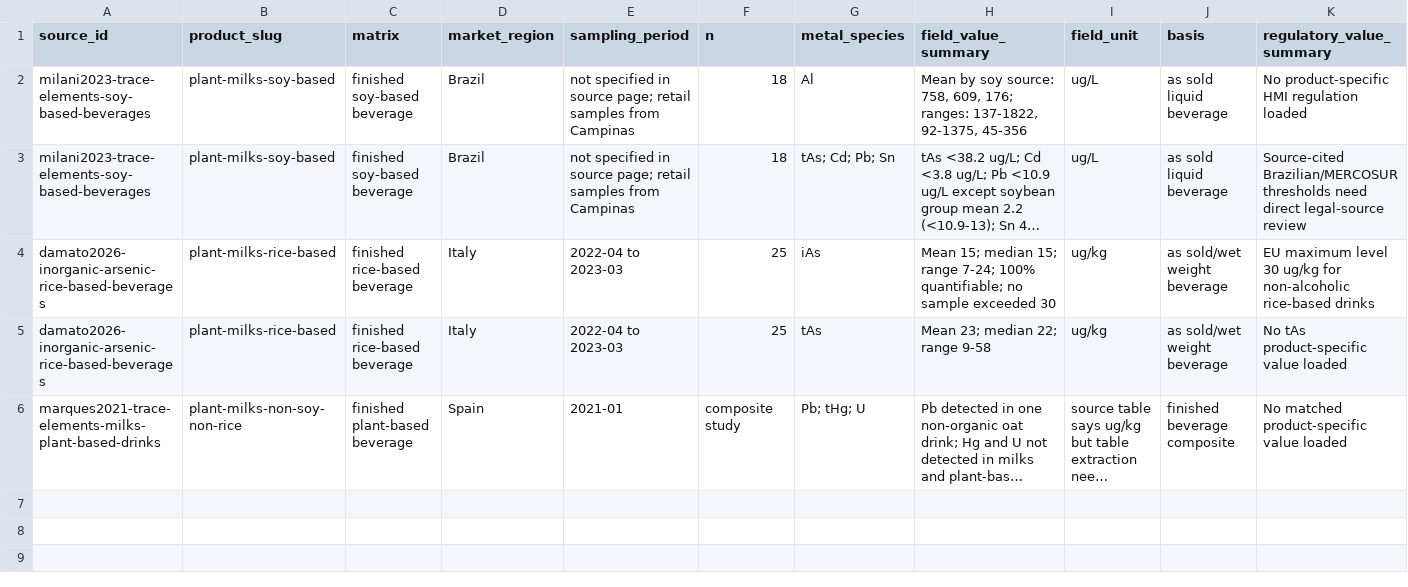
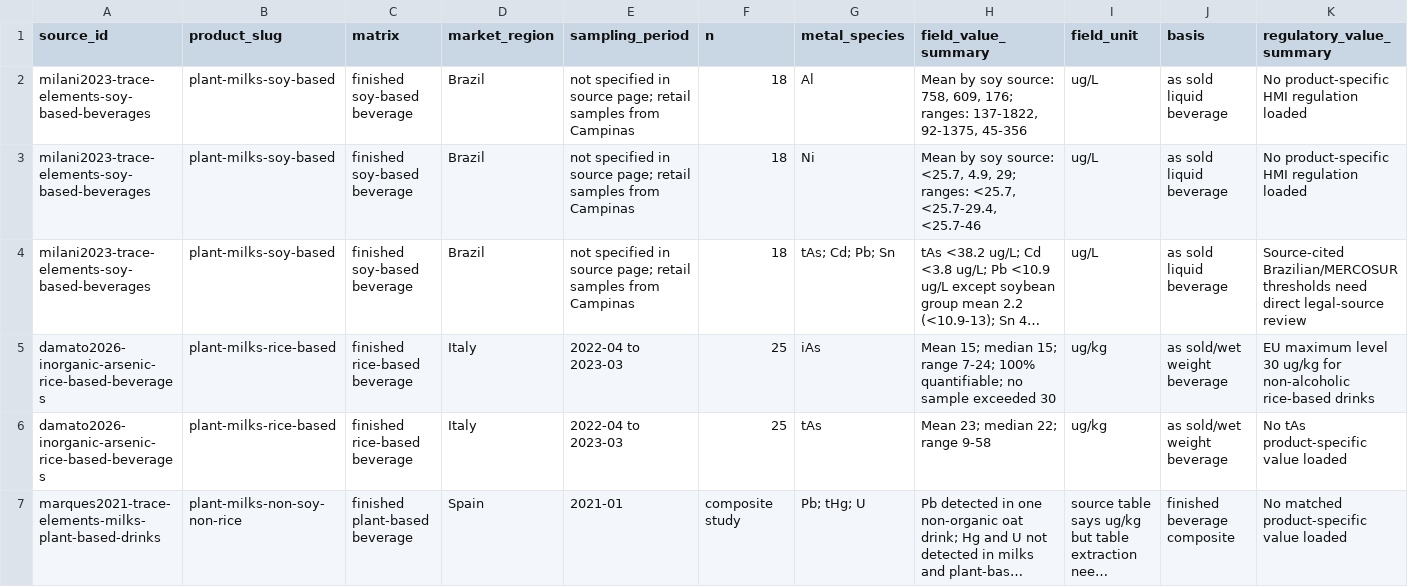
Before and after one commit to paleofoundation/heavymetalindex, a CSV file: data/evidence/category5_plant_milk_occurrence_summary.csv, drawn as a sheet; only a part is shown; long unchanged cells end in …; rows hold the shown columns only; the diff names each change by its address in the sheet, - before the commit and + after, or states it on an @@ line.

```diff
--- a/data/evidence/category5_plant_milk_occurrence_summary.csv
+++ b/data/evidence/category5_plant_milk_occurrence_summary.csv
+row 3: milani2023-trace-elements-soy-based-beverages | plant-milks-soy-based | finished soy-based beverage | Brazil | not specified in source page; retail samples from Campinas | 18 | Ni | Mean by soy source: <25.7, 4.9, 29; ranges: <25.7, <25.7-29.4, <25.7-46 | ug/L | as sold liquid beverage | No product-specific HMI regulation loaded
```
Also changed, not shown: data/evidence/hmtc_standards_action_queue.csv, data/evidence/hmtc_standards_gap_report.csv, 24 other files.
